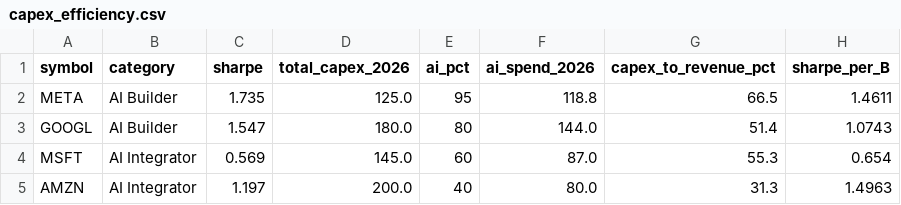
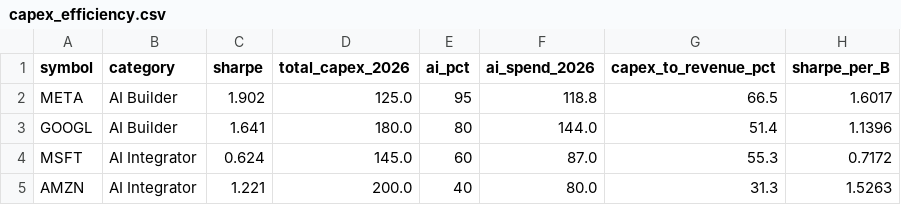
Before and after one commit to ericg1212/data-engineering-portfolio, a CSV file: stock_pipeline/capex_efficiency.csv, drawn as a sheet.

```diff
--- a/stock_pipeline/capex_efficiency.csv
+++ b/stock_pipeline/capex_efficiency.csv
@@ -1,5 +1,5 @@
 symbol,category,sharpe,total_capex_2026,ai_pct,ai_spend_2026,capex_to_revenue_pct,sharpe_per_B
-META,AI Builder,1.735,125.0,95,118.8,66.5,1.4611
-GOOGL,AI Builder,1.547,180.0,80,144.0,51.4,1.0743
-MSFT,AI Integrator,0.569,145.0,60,87.0,55.3,0.654
-AMZN,AI Integrator,1.197,200.0,40,80.0,31.3,1.4963
+META,AI Builder,1.902,125.0,95,118.8,66.5,1.6017
+GOOGL,AI Builder,1.641,180.0,80,144.0,51.4,1.1396
+MSFT,AI Integrator,0.624,145.0,60,87.0,55.3,0.7172
+AMZN,AI Integrator,1.221,200.0,40,80.0,31.3,1.5263
```
Also changed, not shown: stock_pipeline/backtest_results.csv, stock_pipeline/category_summary.csv, 7 other files.
